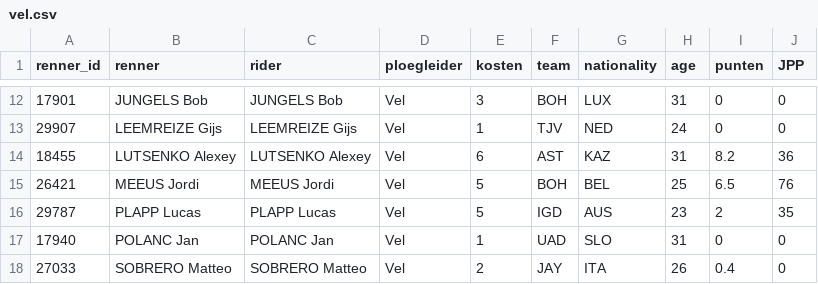
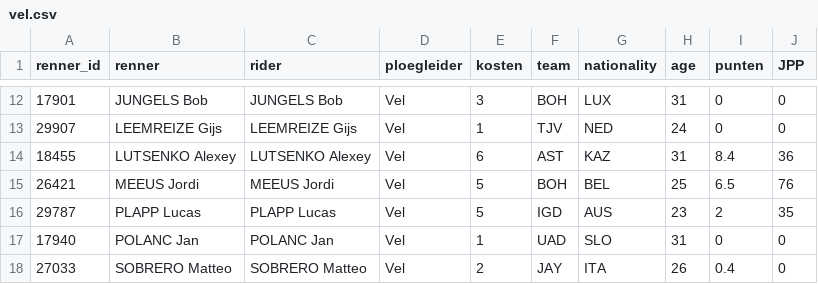
Before and after one commit to wijnandb/wielerspel2023, a CSV file: _data/ploegleiders/vel.csv, drawn as a sheet; only a part is shown, gaps mark what is left out.

```diff
--- a/_data/ploegleiders/vel.csv
+++ b/_data/ploegleiders/vel.csv
@@ -13,3 +13,3 @@ renner_id,renner,rider,ploegleider,kosten,team,nationality,age,punten,JPP
 29907,LEEMREIZE Gijs,LEEMREIZE Gijs,Vel,1,TJV,NED,24,0,0
-18455,LUTSENKO Alexey,LUTSENKO Alexey,Vel,6,AST,KAZ,31,8.2,36
+18455,LUTSENKO Alexey,LUTSENKO Alexey,Vel,6,AST,KAZ,31,8.4,36
 26421,MEEUS Jordi,MEEUS Jordi,Vel,5,BOH,BEL,25,6.5,76
```
Also changed, not shown: _data/latest_results_with_points.csv, _data/ranking.csv, 5 other files.
